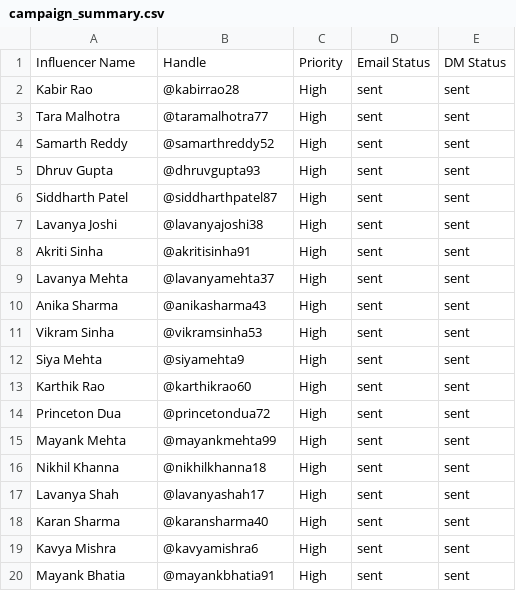
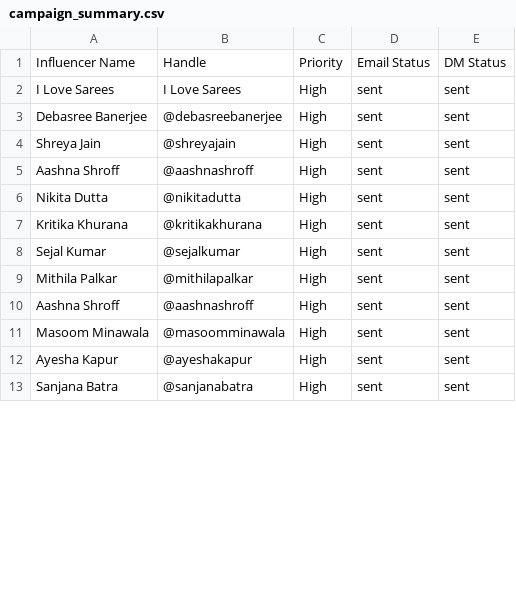
Before and after one commit to Rohan29-De/Automated-Micro-Influencer-Outreach-System, a CSV file: outputs/campaign_summary.csv, drawn as a sheet; only a part is shown; the diff covers the shown part only.

```diff
--- a/outputs/campaign_summary.csv
+++ b/outputs/campaign_summary.csv
@@ -1,20 +1,13 @@
 Influencer Name,Handle,Priority,Email Status,DM Status
-Kabir Rao,@kabirrao28,High,sent,sent
-Tara Malhotra,@taramalhotra77,High,sent,sent
-Samarth Reddy,@samarthreddy52,High,sent,sent
-Dhruv Gupta,@dhruvgupta93,High,sent,sent
-Siddharth Patel,@siddharthpatel87,High,sent,sent
-Lavanya Joshi,@lavanyajoshi38,High,sent,sent
-Akriti Sinha,@akritisinha91,High,sent,sent
-Lavanya Mehta,@lavanyamehta37,High,sent,sent
-Anika Sharma,@anikasharma43,High,sent,sent
-Vikram Sinha,@vikramsinha53,High,sent,sent
-Siya Mehta,@siyamehta9,High,sent,sent
-Karthik Rao,@karthikrao60,High,sent,sent
-Princeton Dua,@princetondua72,High,sent,sent
-Mayank Mehta,@mayankmehta99,High,sent,sent
-Nikhil Khanna,@nikhilkhanna18,High,sent,sent
-Lavanya Shah,@lavanyashah17,High,sent,sent
-Karan Sharma,@karansharma40,High,sent,sent
-Kavya Mishra,@kavyamishra6,High,sent,sent
-Mayank Bhatia,@mayankbhatia91,High,sent,sent
+I Love Sarees,I Love Sarees,High,sent,sent
+Debasree Banerjee,@debasreebanerjee,High,sent,sent
+Shreya Jain,@shreyajain,High,sent,sent
+Aashna Shroff,@aashnashroff,High,sent,sent
+Nikita Dutta,@nikitadutta,High,sent,sent
+Kritika Khurana,@kritikakhurana,High,sent,sent
+Sejal Kumar,@sejalkumar,High,sent,sent
+Mithila Palkar,@mithilapalkar,High,sent,sent
+Aashna Shroff,@aashnashroff,High,sent,sent
+Masoom Minawala,@masoomminawala,High,sent,sent
+Ayesha Kapur,@ayeshakapur,High,sent,sent
+Sanjana Batra,@sanjanabatra,High,sent,sent
```
Also changed, not shown: 1 removed row and 8 edited cells elsewhere in this file, data/enriched/influencers_enriched.csv, data/raw/influencers_raw.csv, 12 other files.
